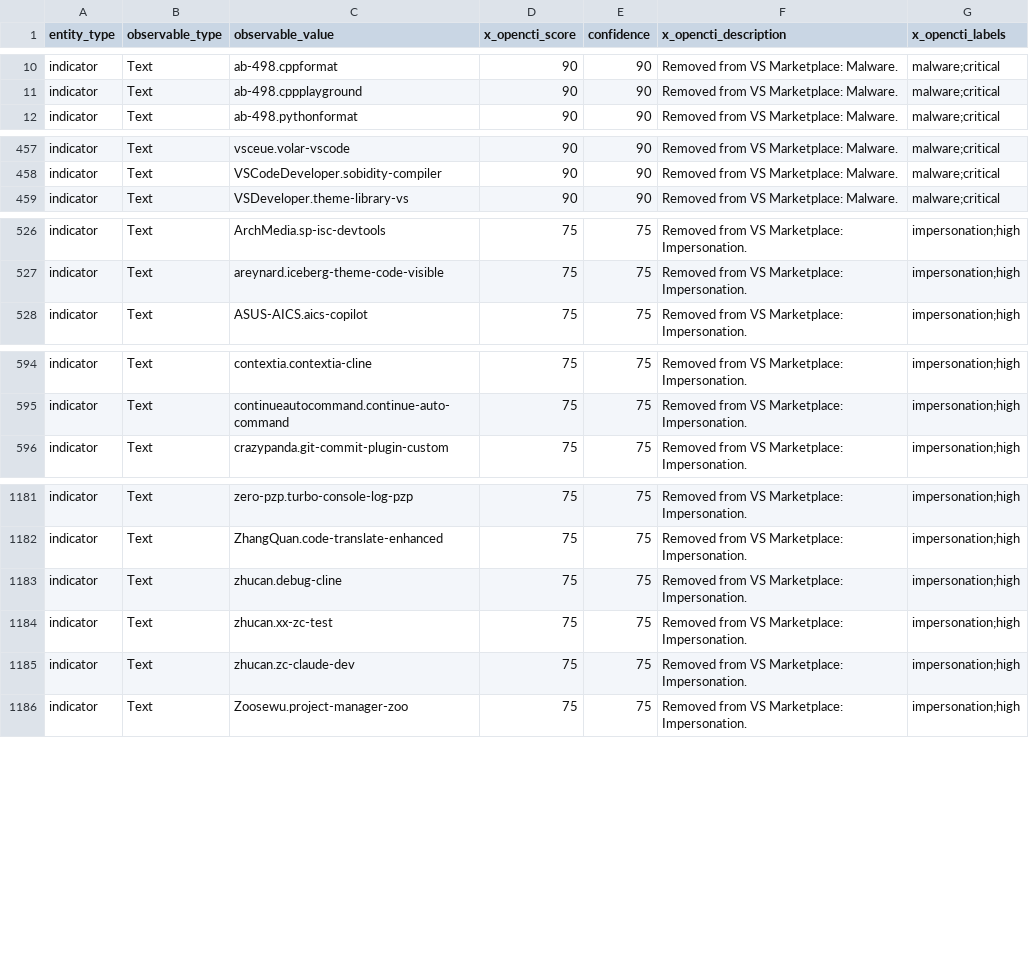
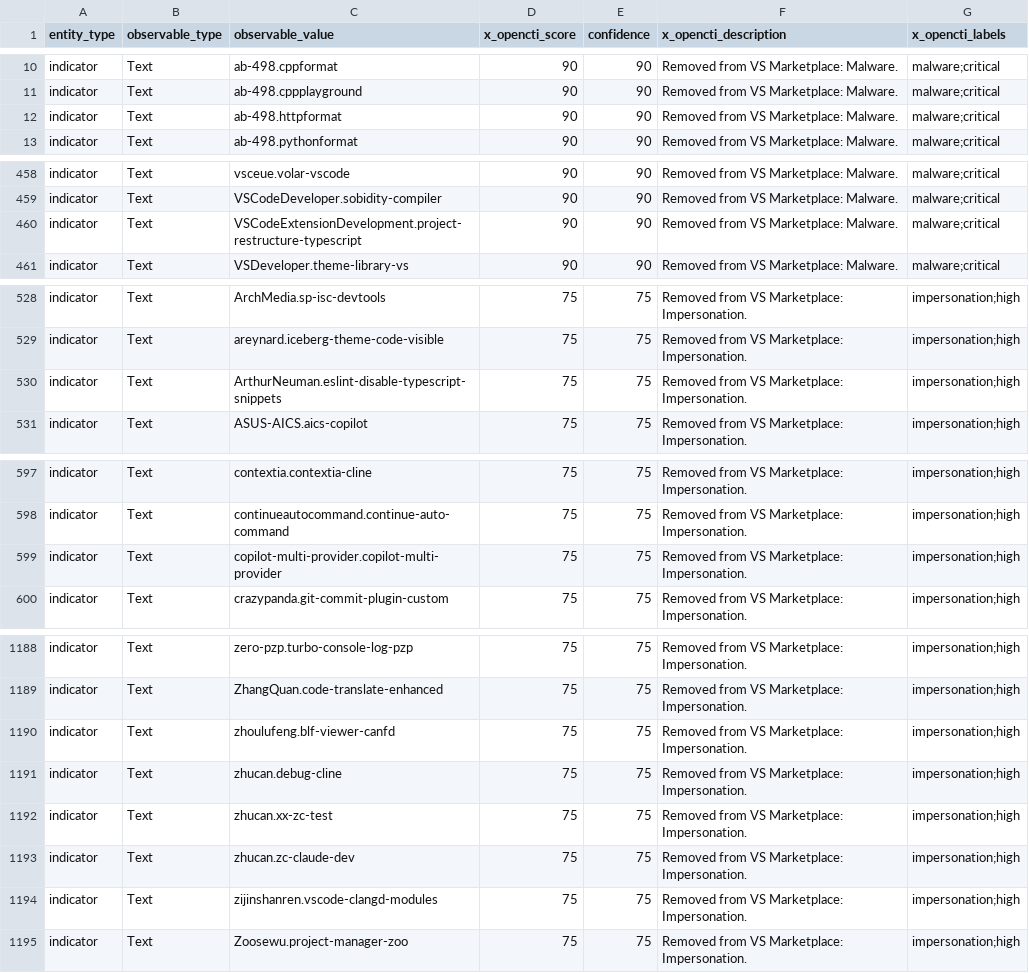
Before and after one commit to vsxsentry/vsxsentry.github.io, a CSV file: feeds/vsxsentry_opencti_import.csv, drawn as a sheet; only a part is shown, gaps mark what is left out; the diff covers the shown part only.

```diff
--- a/feeds/vsxsentry_opencti_import.csv
+++ b/feeds/vsxsentry_opencti_import.csv
@@ -11,2 +11,3 @@ indicator,Text,ab-498.cppformat,90,90,Removed from VS Marketplace: Malware.,malw
 indicator,Text,ab-498.cppplayground,90,90,Removed from VS Marketplace: Malware.,malware;critical
+indicator,Text,ab-498.httpformat,90,90,Removed from VS Marketplace: Malware.,malware;critical
 indicator,Text,ab-498.pythonformat,90,90,Removed from VS Marketplace: Malware.,malware;critical
@@ -458,2 +459,3 @@ indicator,Text,vsceue.volar-vscode,90,90,Removed from VS Marketplace: Malware.,m
 indicator,Text,VSCodeDeveloper.sobidity-compiler,90,90,Removed from VS Marketplace: Malware.,malware;critical
+indicator,Text,VSCodeExtensionDevelopment.project-restructure-typescript,90,90,Removed from VS Marketplace: Malware.,malware;critical
 indicator,Text,VSDeveloper.theme-library-vs,90,90,Removed from VS Marketplace: Malware.,malware;critical
@@ -527,2 +529,3 @@ indicator,Text,ArchMedia.sp-isc-devtools,75,75,Removed from VS Marketplace: Impe
 indicator,Text,areynard.iceberg-theme-code-visible,75,75,Removed from VS Marketplace: Impersonation.,impersonation;high
+indicator,Text,ArthurNeuman.eslint-disable-typescript-snippets,75,75,Removed from VS Marketplace: Impersonation.,impersonation;high
 indicator,Text,ASUS-AICS.aics-copilot,75,75,Removed from VS Marketplace: Impersonation.,impersonation;high
@@ -595,2 +598,3 @@ indicator,Text,contextia.contextia-cline,75,75,Removed from VS Marketplace: Impe
 indicator,Text,continueautocommand.continue-auto-command,75,75,Removed from VS Marketplace: Impersonation.,impersonation;high
+indicator,Text,copilot-multi-provider.copilot-multi-provider,75,75,Removed from VS Marketplace: Impersonation.,impersonation;high
 indicator,Text,crazypanda.git-commit-plugin-custom,75,75,Removed from VS Marketplace: Impersonation.,impersonation;high
@@ -1182,2 +1189,3 @@ indicator,Text,zero-pzp.turbo-console-log-pzp,75,75,Removed from VS Marketplace:
 indicator,Text,ZhangQuan.code-translate-enhanced,75,75,Removed from VS Marketplace: Impersonation.,impersonation;high
+indicator,Text,zhoulufeng.blf-viewer-canfd,75,75,Removed from VS Marketplace: Impersonation.,impersonation;high
 indicator,Text,zhucan.debug-cline,75,75,Removed from VS Marketplace: Impersonation.,impersonation;high
@@ -1185,2 +1193,3 @@ indicator,Text,zhucan.xx-zc-test,75,75,Removed from VS Marketplace: Impersonatio
 indicator,Text,zhucan.zc-claude-dev,75,75,Removed from VS Marketplace: Impersonation.,impersonation;high
+indicator,Text,zijinshanren.vscode-clangd-modules,75,75,Removed from VS Marketplace: Impersonation.,impersonation;high
 indicator,Text,Zoosewu.project-manager-zoo,75,75,Removed from VS Marketplace: Impersonation.,impersonation;high
```
Also changed, not shown: 4 added rows elsewhere in this file, feeds/vsxsentry_feed.csv, feeds/vsxsentry_malicious_feed.csv, 13 other files.
